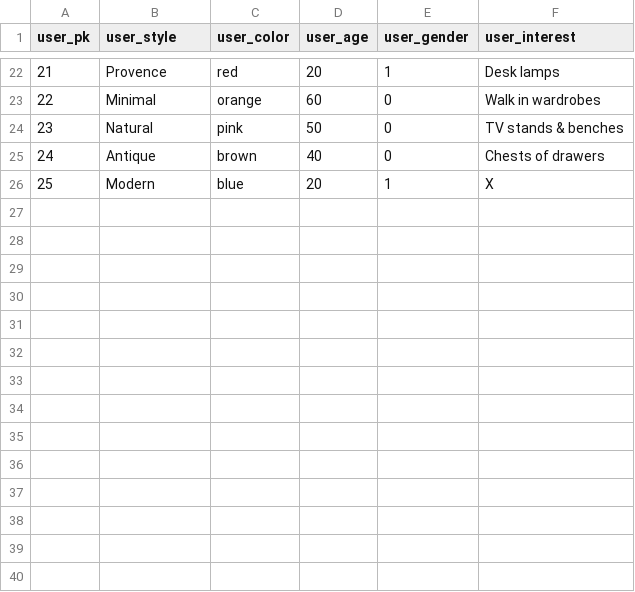
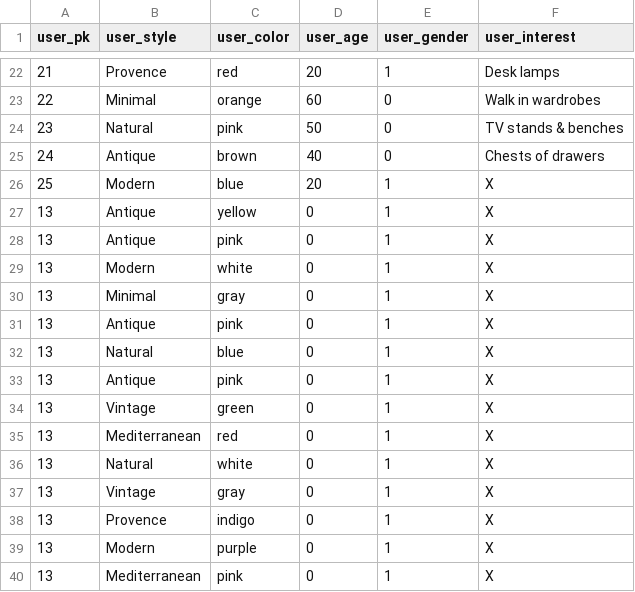
Before and after one commit to devNmin/HomeSketcher, a CSV file: BE/util/user_dataframe.csv, drawn as a sheet; only a part is shown, gaps mark what is left out.

```diff
--- a/BE/util/user_dataframe.csv
+++ b/BE/util/user_dataframe.csv
@@ -26 +26,15 @@ user_pk,user_style,user_color,user_age,user_gender,user_interest
 25,Modern,blue,20,1,X
+13,Antique,yellow,0,1,X
+13,Antique,pink,0,1,X
+13,Modern,white,0,1,X
+13,Minimal,gray,0,1,X
+13,Antique,pink,0,1,X
+13,Natural,blue,0,1,X
+13,Antique,pink,0,1,X
+13,Vintage,green,0,1,X
+13,Mediterranean,red,0,1,X
+13,Natural,white,0,1,X
+13,Vintage,gray,0,1,X
+13,Provence,indigo,0,1,X
+13,Modern,purple,0,1,X
+13,Mediterranean,pink,0,1,X
```
Also changed, not shown: BE/util/recom_table.csv, BE/util/user_dummy_98.csv, 2 other files.
